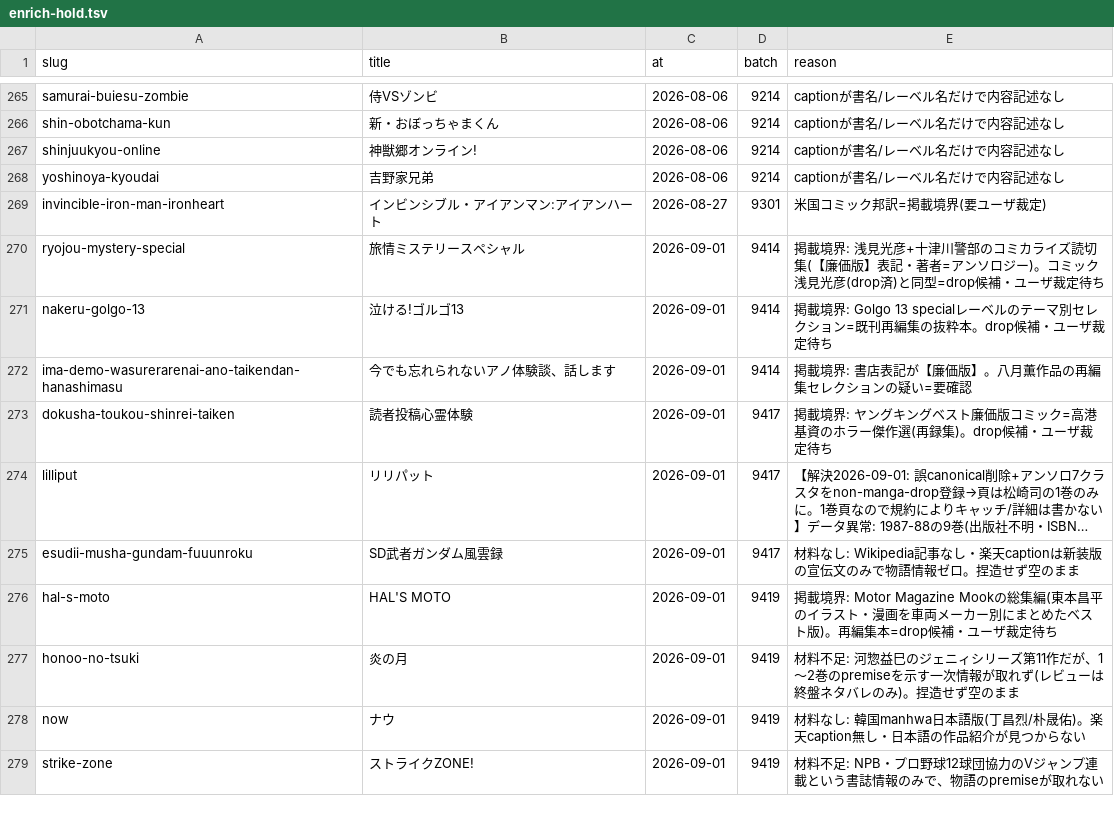
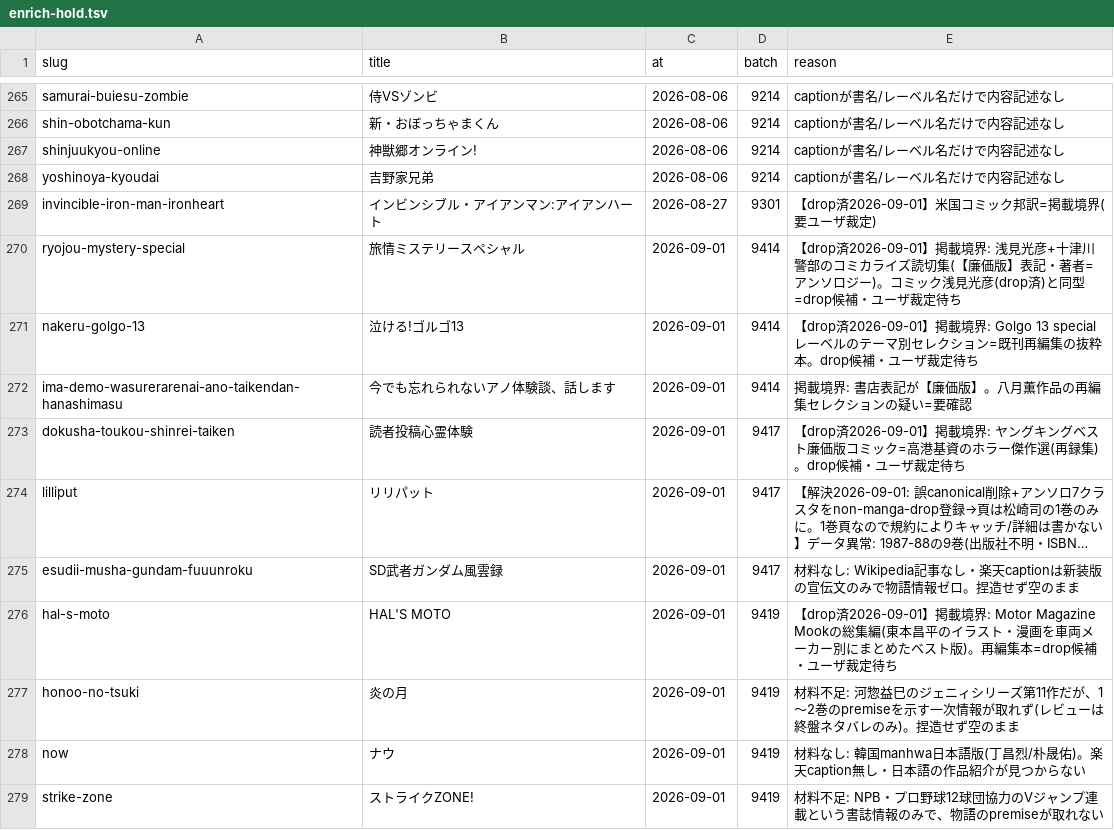
Before and after one commit to shuichi0725-cmyk/MANGAL, a TSV file: docs/production-diagnostics/enrich-hold.tsv, drawn as a sheet; only a part is shown, gaps mark what is left out; long unchanged cells end in …; the diff covers the shown part only; the diff names each change by its address in the sheet, - before the commit and + after, or states it on an @@ line.

```diff
--- a/docs/production-diagnostics/enrich-hold.tsv
+++ b/docs/production-diagnostics/enrich-hold.tsv
-E269 (reason): 米国コミック邦訳=掲載境界(要ユーザ裁定)
+E269 (reason): 【drop済2026-09-01】米国コミック邦訳=掲載境界(要ユーザ裁定)
-E270 (reason): 掲載境界…
+E270 (reason): 【drop済2026-09-01】掲載境界…
-E271 (reason): 掲載境界…
+E271 (reason): 【drop済2026-09-01】掲載境界…
-E273 (reason): 掲載境界…
+E273 (reason): 【drop済2026-09-01】掲載境界…
-E276 (reason): 掲載境界…
+E276 (reason): 【drop済2026-09-01】掲載境界…
```
Also changed, not shown: 17 edited cells elsewhere in this file, docs/production-diagnostics/anilist-id-dup.tsv.
